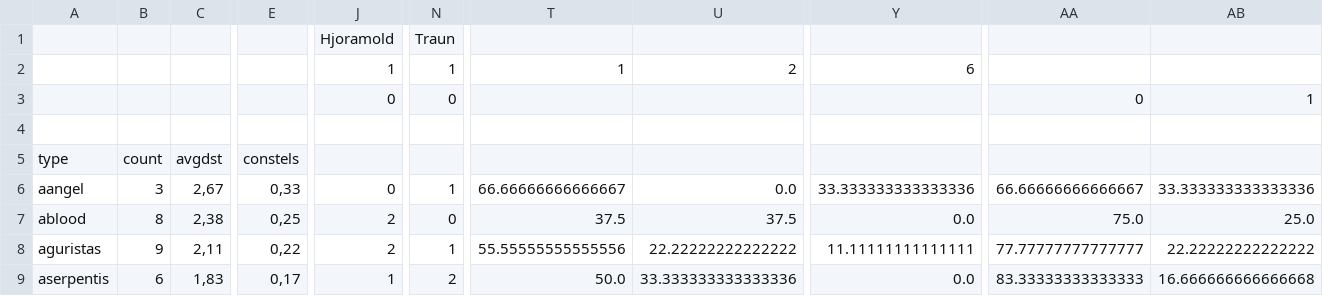
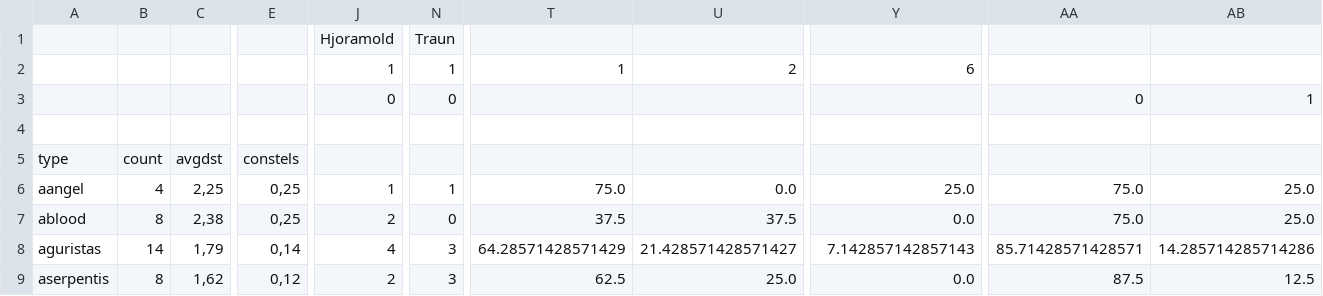
Before and after one commit to guiguilechat/JCELechat, a CSV file: programs/StatsBurnerDest/src/main/resources/Barkrik.csv, drawn as a sheet; only a part is shown, gaps mark what is left out; the diff covers the shown part only; the diff names each change by its address in the sheet, - before the commit and + after, or states it on an @@ line.

```diff
--- a/programs/StatsBurnerDest/src/main/resources/Barkrik.csv
+++ b/programs/StatsBurnerDest/src/main/resources/Barkrik.csv
-B6: 3
+B6: 4
-C6: 2,67
+C6: 2,25
-E6: 0,33
+E6: 0,25
-J6: 0
+J6: 1
-T6: 66.66666666666667
+T6: 75.0
-Y6: 33.333333333333336
+Y6: 25.0
-AA6: 66.66666666666667
+AA6: 75.0
-AB6: 33.333333333333336
+AB6: 25.0
-B8: 9
+B8: 14
-C8: 2,11
+C8: 1,79
-E8: 0,22
+E8: 0,14
-J8: 2
+J8: 4
-N8: 1
+N8: 3
-T8: 55.55555555555556
+T8: 64.28571428571429
-U8: 22.22222222222222
+U8: 21.428571428571427
-Y8: 11.11111111111111
+Y8: 7.142857142857143
-AA8: 77.77777777777777
+AA8: 85.71428571428571
-AB8: 22.22222222222222
+AB8: 14.285714285714286
-B9: 6
+B9: 8
-C9: 1,83
+C9: 1,62
-E9: 0,17
+E9: 0,12
-J9: 1
+J9: 2
-N9: 2
+N9: 3
-T9: 50.0
+T9: 62.5
-U9: 33.333333333333336
+U9: 25.0
-AA9: 83.33333333333333
+AA9: 87.5
-AB9: 16.666666666666668
+AB9: 12.5
```
Also changed, not shown: 99 edited cells elsewhere in this file, 12 other files.
